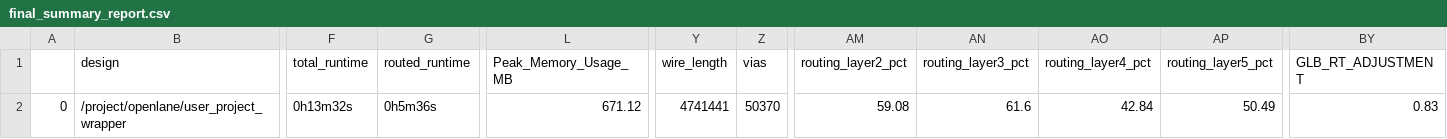
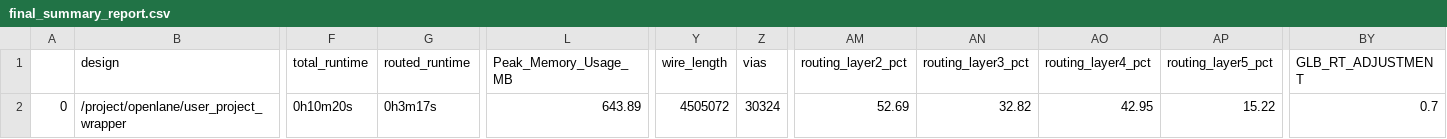
Before and after one commit to mattvenn/caravel_user_project, a CSV file: signoff/user_project_wrapper/final_summary_report.csv, drawn as a sheet; only a part is shown, gaps mark what is left out; the diff names each change by its address in the sheet, - before the commit and + after, or states it on an @@ line.

```diff
--- a/signoff/user_project_wrapper/final_summary_report.csv
+++ b/signoff/user_project_wrapper/final_summary_report.csv
-F2 (total_runtime): 0h13m32s
+F2 (total_runtime): 0h10m20s
-G2 (routed_runtime): 0h5m36s
+G2 (routed_runtime): 0h3m17s
-L2 (Peak_Memory_Usage_MB): 671.12
+L2 (Peak_Memory_Usage_MB): 643.89
-Y2 (wire_length): 4741441
+Y2 (wire_length): 4505072
-Z2 (vias): 50370
+Z2 (vias): 30324
-AM2 (routing_layer2_pct): 59.08
+AM2 (routing_layer2_pct): 52.69
-AN2 (routing_layer3_pct): 61.6
+AN2 (routing_layer3_pct): 32.82
-AO2 (routing_layer4_pct): 42.84
+AO2 (routing_layer4_pct): 42.95
-AP2 (routing_layer5_pct): 50.49
+AP2 (routing_layer5_pct): 15.22
-BY2 (GLB_RT_ADJUSTMENT): 0.83
+BY2 (GLB_RT_ADJUSTMENT): 0.7
```
Also changed, not shown: 7 other files.
